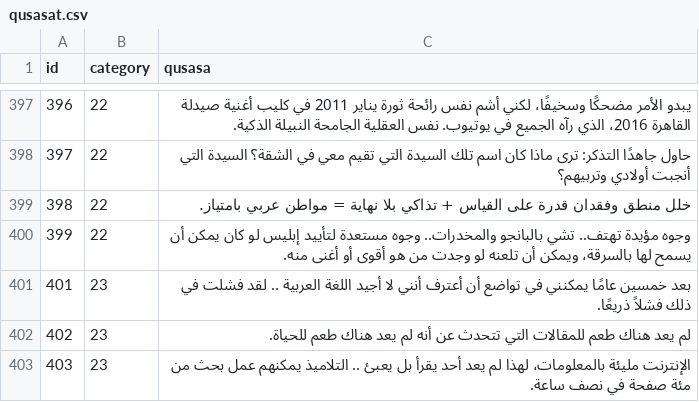
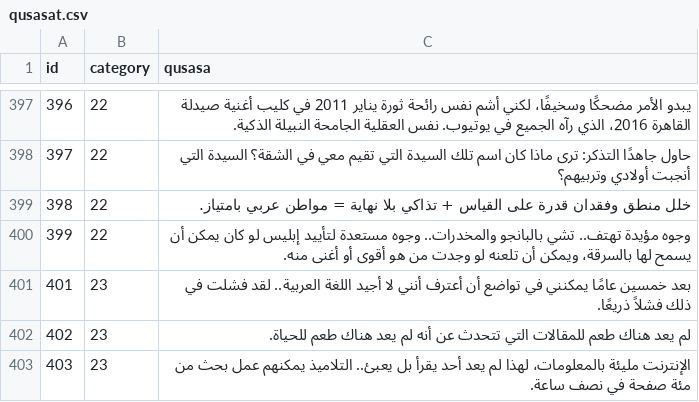
Before and after one commit to hammady/qusasat, a CSV file: data/qusasat.csv, drawn as a sheet; only a part is shown, gaps mark what is left out; the diff covers the shown part only.

Commit message:
Update qusasat.csv

```diff
--- a/data/qusasat.csv
+++ b/data/qusasat.csv
@@ -423,4 +423,4 @@ id,category,qusasa
 399,22,وجوه مؤيدة تهتف.. تشي بالبانجو والمخدرات.. وجوه مستعدة لتأييد إبليس لو كان يمكن أن يسمح لها بالسرقة، ويمكن أن تلعنه لو وجدت من هو أقوى أو أغنى منه.
-401,23,بعد خمسين عامًا يمكنني في تواضع أن أعترف أنني لا أجيد اللغة العربية .. لقد فشلت في ذلك فشلاً ذريعًا.
+401,23,بعد خمسين عامًا يمكنني في تواضع أن أعترف أنني لا أجيد اللغة العربية.. لقد فشلت في ذلك فشلاً ذريعًا.
 402,23,لم يعد هناك طعم للمقالات التي تتحدث عن أنه لم يعد هناك طعم للحياة.
-403,23,الإنترنت مليئة بالمعلومات، لهذا لم يعد أحد يقرأ بل يعبئ ..  التلاميذ يمكنهم عمل بحث من مئة صفحة في نصف ساعة.
+403,23,الإنترنت مليئة بالمعلومات، لهذا لم يعد أحد يقرأ بل يعبئ.. التلاميذ يمكنهم عمل بحث من مئة صفحة في نصف ساعة.
```
Also changed, not shown: 7 edited cells elsewhere in this file.
